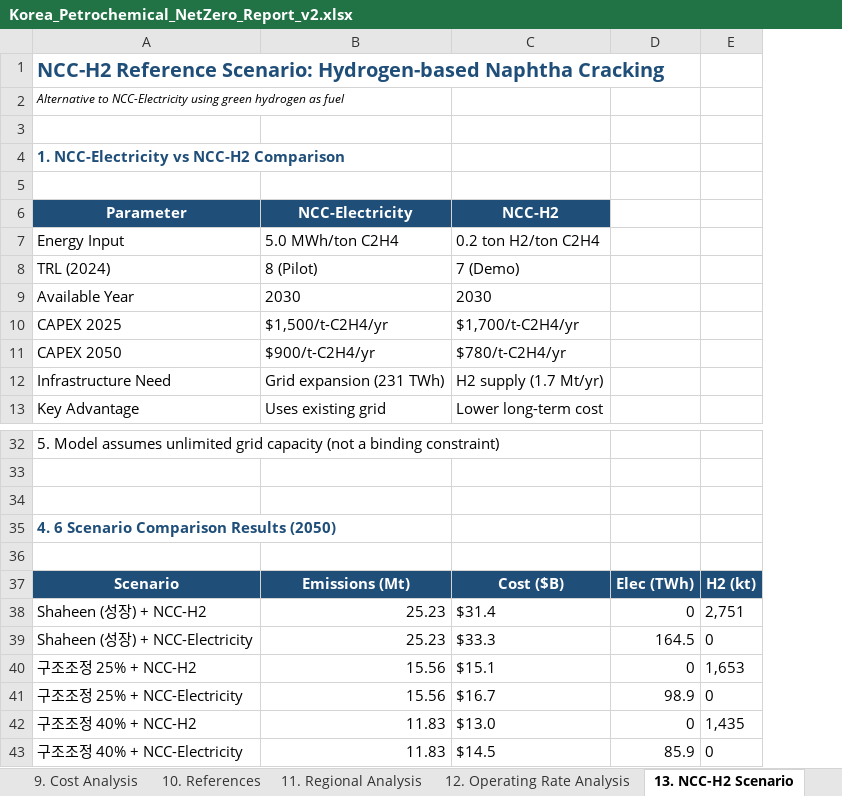
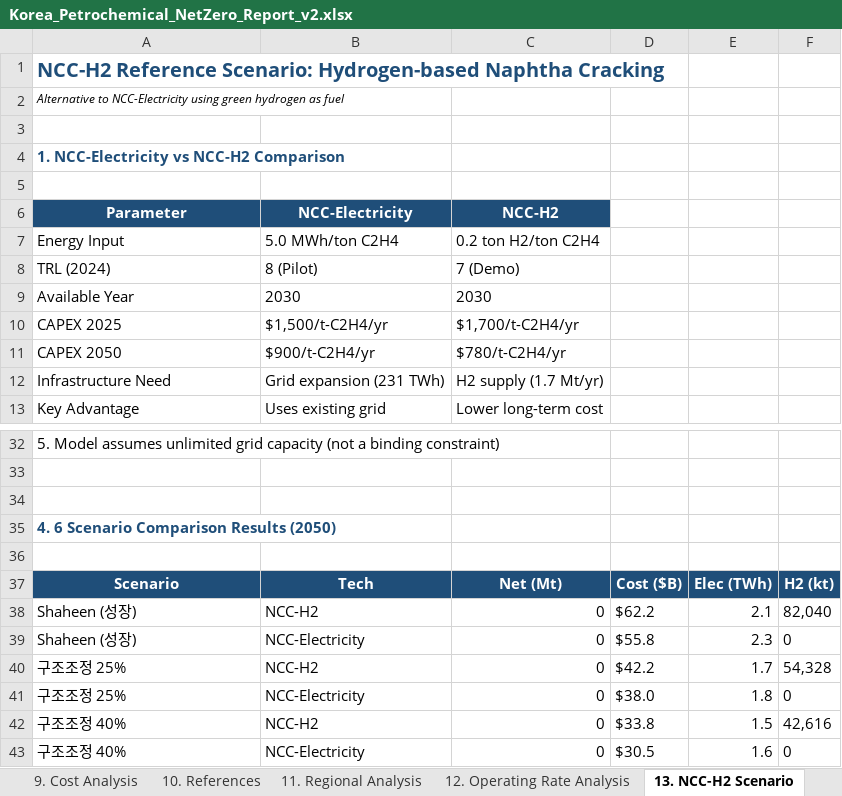
Before and after one commit to PLANiT-Institute/petrochemical_macc_2025, an Excel workbook: reports/Korea_Petrochemical_NetZero_Report_v2.xlsx, sheet 13. NCC-H2 Scenario, drawn as a sheet; only a part is shown, gaps mark what is left out; values as stored, in another font and other column widths than the file's, no borders; removed rows and columns are numbered as before the commit, all else as after; the diff names each change by its address in the sheet, - before the commit and + after, or states it on an @@ line.

```diff
--- a/reports/Korea_Petrochemical_NetZero_Report_v2.xlsx (sheet 13. NCC-H2 Scenario)
+++ b/reports/Korea_Petrochemical_NetZero_Report_v2.xlsx (sheet 13. NCC-H2 Scenario)
-column D, row 37: Elec (TWh)
+column D, row 37: Cost ($B)
+column E, row 37: Elec (TWh)
-B37: Emissions (Mt)
+B37: Tech
-C37: Cost ($B)
+C37: Net (Mt)
-row 38: Shaheen (성장) + NCC-H2 | 25.23 | $31.4 | 0 | 2,751
-row 39: Shaheen (성장) + NCC-Electricity | 25.23 | $33.3 | 164.5 | 0
-row 40: 구조조정 25% + NCC-H2 | 15.56 | $15.1 | 0 | 1,653
-row 41: 구조조정 25% + NCC-Electricity | 15.56 | $16.7 | 98.9 | 0
-row 42: 구조조정 40% + NCC-H2 | 11.83 | $13.0 | 0 | 1,435
-row 43: 구조조정 40% + NCC-Electricity | 11.83 | $14.5 | 85.9 | 0
+row 38: Shaheen (성장) | NCC-H2 | 0 | $62.2 | 2.1 | 82,040
+row 39: Shaheen (성장) | NCC-Electricity | 0 | $55.8 | 2.3 | 0
+row 40: 구조조정 25% | NCC-H2 | 0 | $42.2 | 1.7 | 54,328
+row 41: 구조조정 25% | NCC-Electricity | 0 | $38.0 | 1.8 | 0
+row 42: 구조조정 40% | NCC-H2 | 0 | $33.8 | 1.5 | 42,616
+row 43: 구조조정 40% | NCC-Electricity | 0 | $30.5 | 1.6 | 0
```
Also changed, not shown: sheet 14. Scenario Comparison, sheet 2. Assumptions & References, sheet 16. Learning Curve Sensitivity, other sheet tabs, 13 other files.
